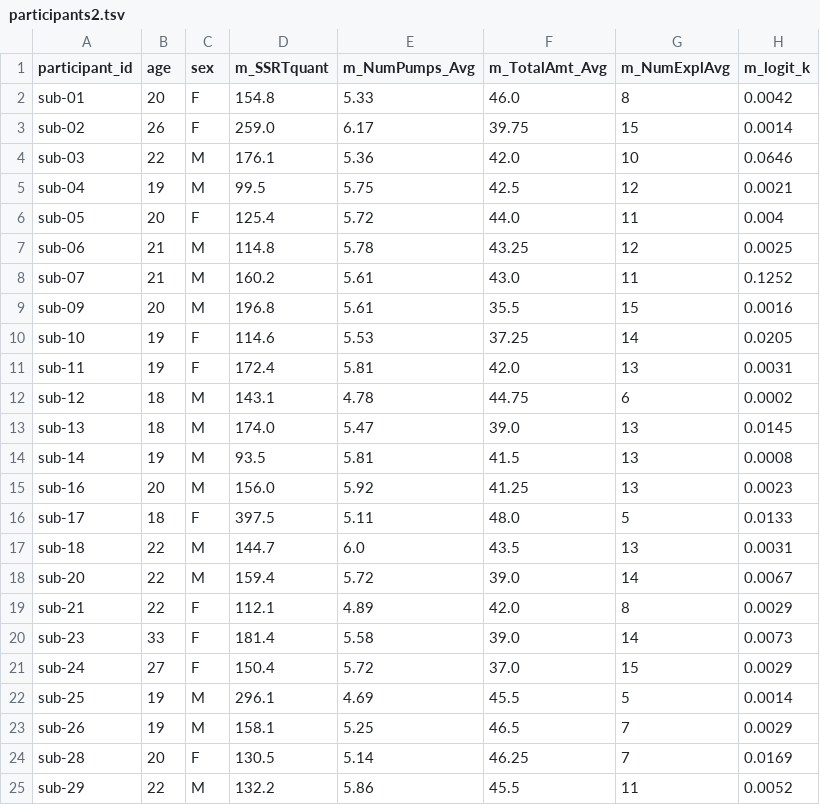
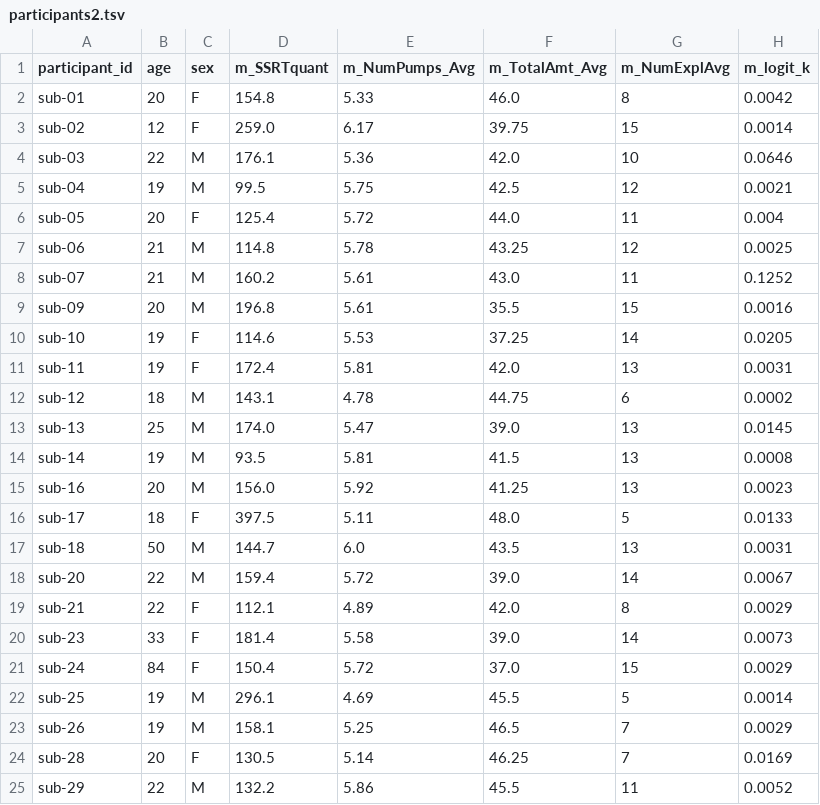
Before and after one commit to jguassimoreira/testing_tutorial, a TSV file: participants2.tsv, drawn as a sheet; only a part is shown; the diff names each change by its address in the sheet, - before the commit and + after, or states it on an @@ line.

Commit message:
Update participants2.tsv

```diff
--- a/participants2.tsv
+++ b/participants2.tsv
-B3 (age): 26
+B3 (age): 12
-B13 (age): 18
+B13 (age): 25
-B17 (age): 22
+B17 (age): 50
-B21 (age): 27
+B21 (age): 84
```
